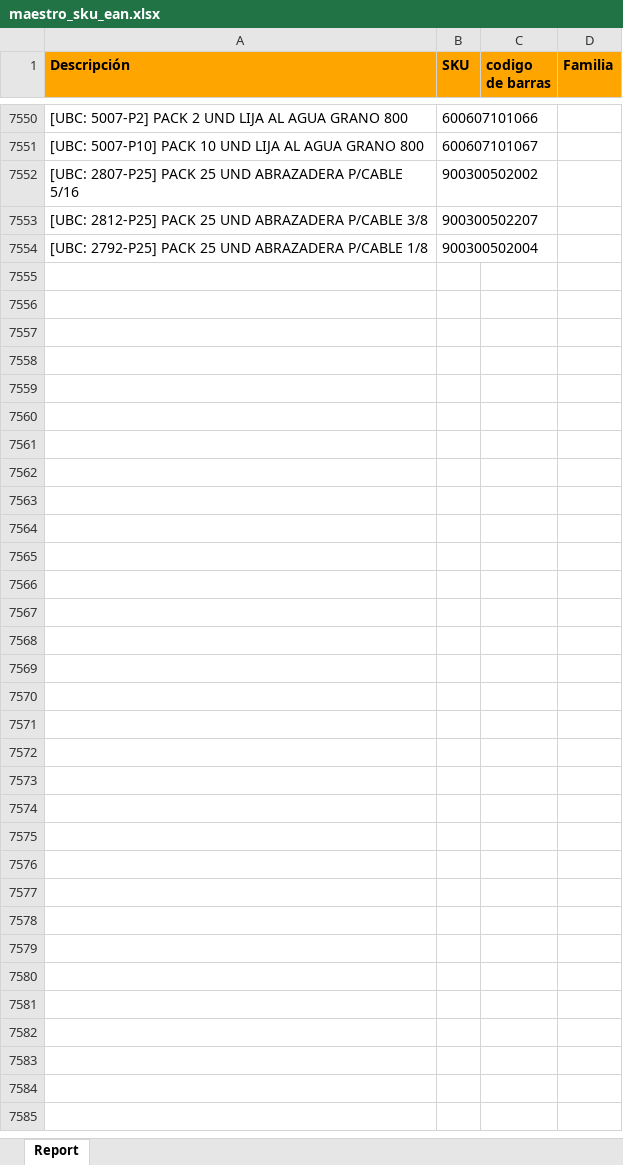
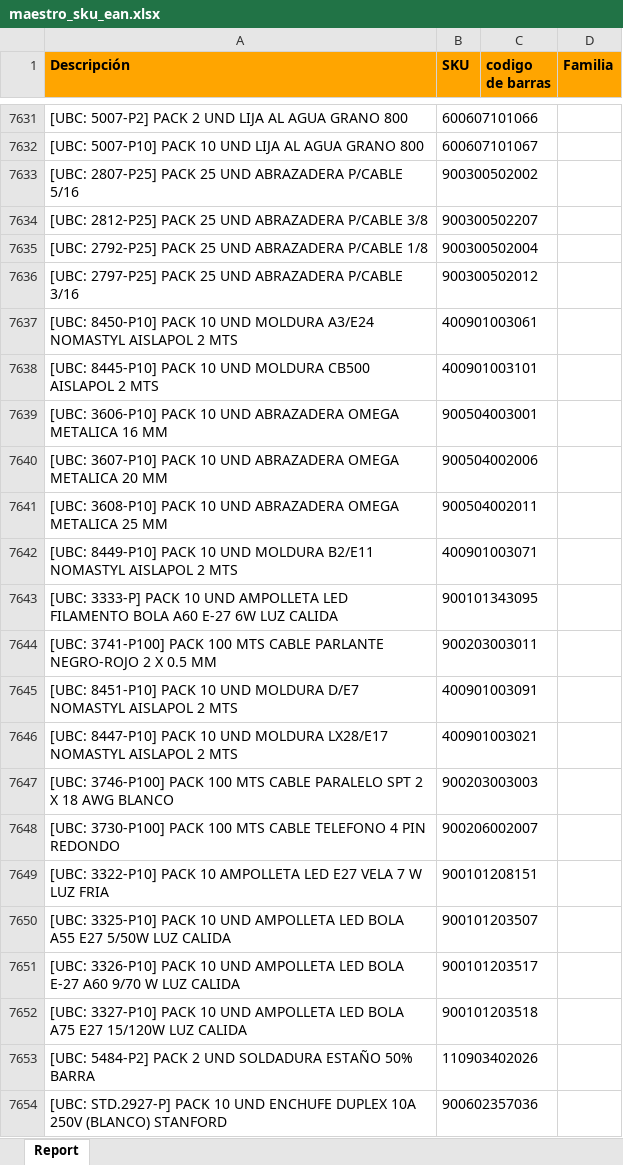
Before and after one commit to sifontesopsu/v1-picking, an Excel workbook: maestro_sku_ean.xlsx, sheet Report, drawn as a sheet; only a part is shown, gaps mark what is left out; values as stored, in another font and other column widths than the file's, no borders; the diff covers the shown part only; the diff names each change by its address in the sheet, - before the commit and + after, or states it on an @@ line.

```diff
--- a/maestro_sku_ean.xlsx (sheet Report)
+++ b/maestro_sku_ean.xlsx (sheet Report)
+row 7636: [UBC: 2797-P25] PACK 25 UND ABRAZADERA P/CABLE 3/16 | 900300502012
+row 7637: [UBC: 8450-P10] PACK 10 UND MOLDURA A3/E24 NOMASTYL AISLAPOL 2 MTS | 400901003061
+row 7638: [UBC: 8445-P10] PACK 10 UND MOLDURA CB500 AISLAPOL 2 MTS | 400901003101
+row 7639: [UBC: 3606-P10] PACK 10 UND ABRAZADERA OMEGA METALICA 16 MM | 900504003001
+row 7640: [UBC: 3607-P10] PACK 10 UND ABRAZADERA OMEGA METALICA 20 MM | 900504002006
+row 7641: [UBC: 3608-P10] PACK 10 UND ABRAZADERA OMEGA METALICA 25 MM | 900504002011
+row 7642: [UBC: 8449-P10] PACK 10 UND MOLDURA B2/E11 NOMASTYL AISLAPOL 2 MTS | 400901003071
+row 7643: [UBC: 3333-P] PACK 10 UND AMPOLLETA LED FILAMENTO BOLA A60 E-27 6W LUZ CALIDA | 900101343095
+row 7644: [UBC: 3741-P100] PACK 100 MTS CABLE PARLANTE NEGRO-ROJO 2 X 0.5 MM | 900203003011
+row 7645: [UBC: 8451-P10] PACK 10 UND MOLDURA D/E7 NOMASTYL AISLAPOL 2 MTS | 400901003091
+row 7646: [UBC: 8447-P10] PACK 10 UND MOLDURA LX28/E17 NOMASTYL AISLAPOL 2 MTS | 400901003021
+row 7647: [UBC: 3746-P100] PACK 100 MTS CABLE PARALELO SPT 2 X 18 AWG BLANCO | 900203003003
+row 7648: [UBC: 3730-P100] PACK 100 MTS CABLE TELEFONO 4 PIN REDONDO | 900206002007
+row 7649: [UBC: 3322-P10] PACK 10 AMPOLLETA LED E27 VELA 7 W LUZ FRIA | 900101208151
+row 7650: [UBC: 3325-P10] PACK 10 UND AMPOLLETA LED BOLA A55 E27 5/50W LUZ CALIDA | 900101203507
+row 7651: [UBC: 3326-P10] PACK 10 UND AMPOLLETA LED BOLA E-27 A60 9/70 W LUZ CALIDA | 900101203517
+row 7652: [UBC: 3327-P10] PACK 10 UND AMPOLLETA LED BOLA A75 E27 15/120W LUZ CALIDA | 900101203518
+row 7653: [UBC: 5484-P2] PACK 2 UND SOLDADURA ESTAÑO 50% BARRA | 110903402026
+row 7654: [UBC: STD.2927-P] PACK 10 UND ENCHUFE DUPLEX 10A 250V (BLANCO) STANFORD | 900602357036
```
Also changed, not shown: 125 added rows, 24 removed rows and 114 edited cells elsewhere in this sheet.
